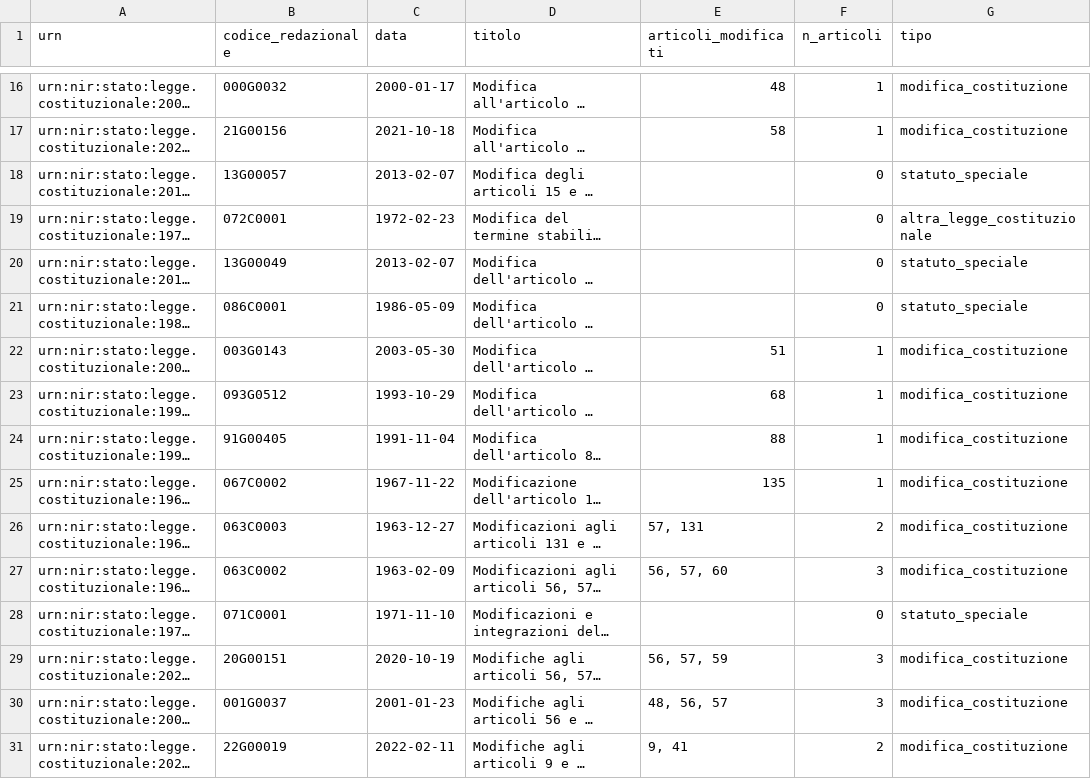
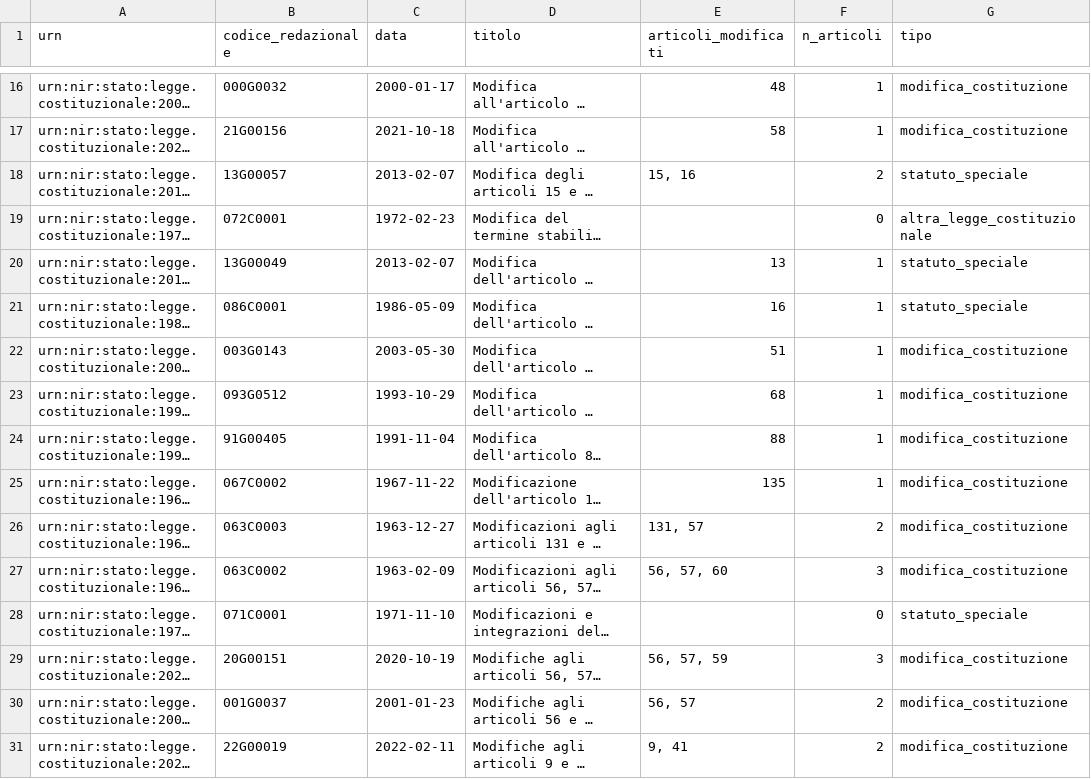
Before and after one commit to dataciviclab/costituzione-italiana, a CSV file: data/revisioni.csv, drawn as a sheet; only a part is shown, gaps mark what is left out; long unchanged cells end in …; the diff covers the shown part only; the diff names each change by its address in the sheet, - before the commit and + after, or states it on an @@ line.

Commit message:
fix: estrazione articoli modificati solo dal titolo, zero falsi positivi
- Sostituita logica di scansione del testo (causava falsi positivi) con
  estrazione da titolo (pattern 'Modifica all'articolo N', 'Modifiche agli
  articoli N, M', 'Modifiche al titolo V della parte seconda', ...)
- Classificazione robusta: statuti speciali, referendum, proroghe → altra
- 18 modifiche, 17 statuti, 15 altre — zero falsi positivi noti
- Fix README (tabella malformata) e test (soglia 15)

```diff
--- a/data/revisioni.csv
+++ b/data/revisioni.csv
-E18 (articoli_modificati): (empty)
+E18 (articoli_modificati): 15, 16
-F18 (n_articoli): 0
+F18 (n_articoli): 2
-E20 (articoli_modificati): (empty)
+E20 (articoli_modificati): 13
-F20:F21 (n_articoli): 0
+F20:F21 (n_articoli): 1
-E21 (articoli_modificati): (empty)
+E21 (articoli_modificati): 16
-E26 (articoli_modificati): 57, 131
+E26 (articoli_modificati): 131, 57
-E30 (articoli_modificati): 48, 56, 57
+E30 (articoli_modificati): 56, 57
-F30 (n_articoli): 3
+F30 (n_articoli): 2
```
Also changed, not shown: 32 edited cells elsewhere in this file, 3 other files.
